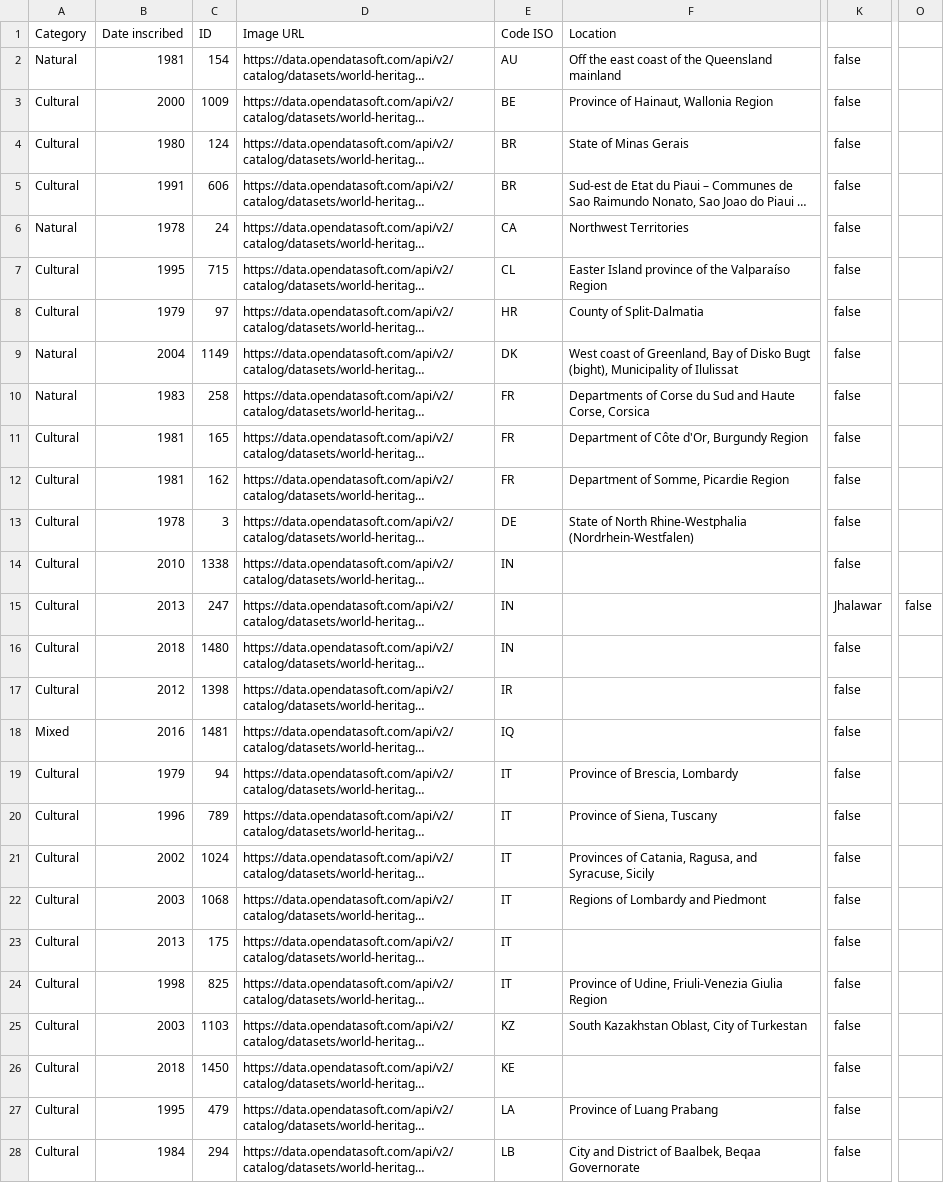
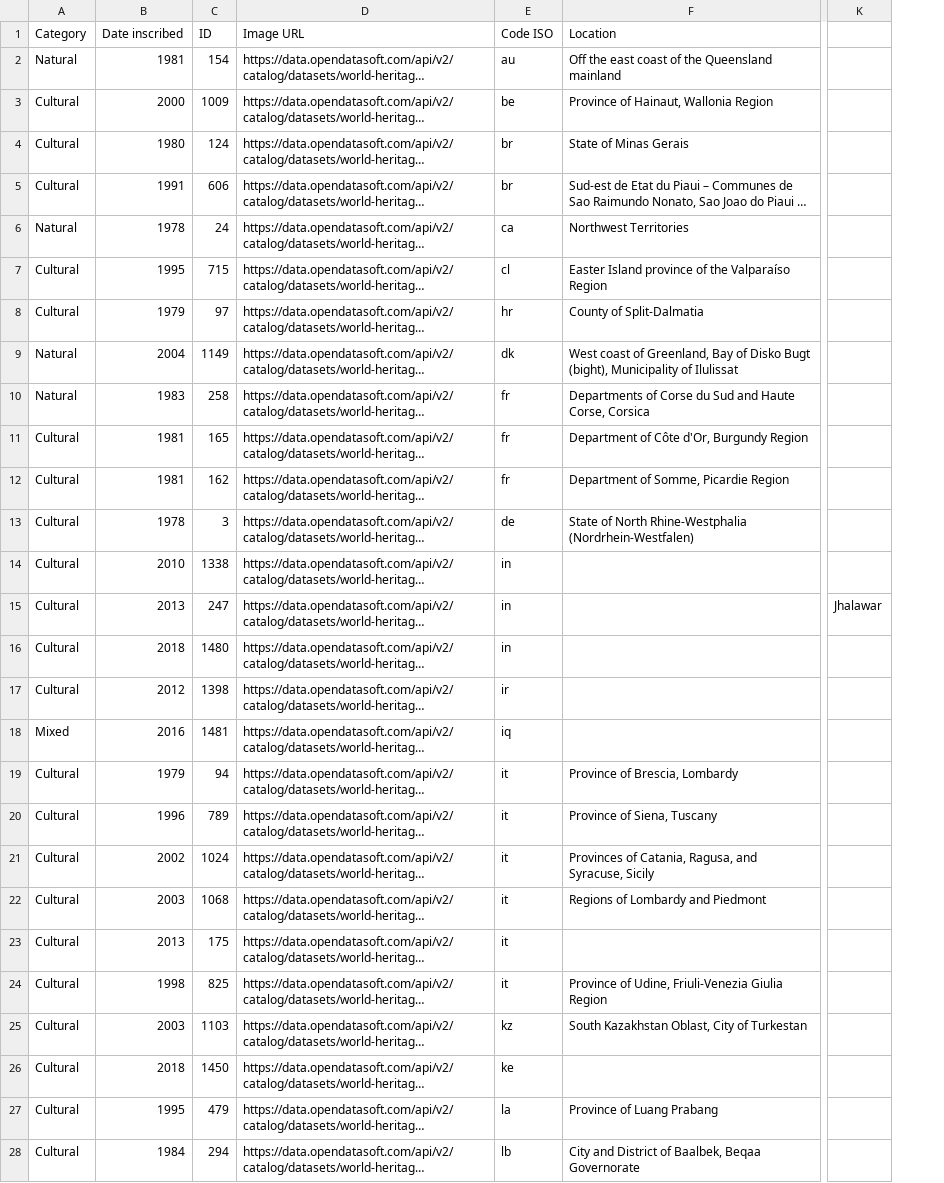
Before and after one commit to smuefsmuef/HeritageSitesJavaFX, a CSV file: build/resources/main/data/heritage_sites.csv, drawn as a sheet; only a part is shown, gaps mark what is left out; long unchanged cells end in …; removed rows and columns are numbered as before the commit, all else as after; the diff covers the shown part only; the diff names each change by its address in the sheet, - before the commit and + after, or states it on an @@ line.

Commit message:
sorted list

```diff
--- a/build/resources/main/data/heritage_sites.csv
+++ b/build/resources/main/data/heritage_sites.csv
-column K, rows 2-28: false | false | false | false | false | false | false | false | false | false | false | false | false | Jhalawar | false | false | false | false | false | false | false | false | false | false | false | false | false
+column K, row 15: Jhalawar
-column O, row 15: false
-E2 (Code ISO): AU
+E2 (Code ISO): au
-E3 (Code ISO): BE
+E3 (Code ISO): be
-E4:E5 (Code ISO): BR
+E4:E5 (Code ISO): br
-E6 (Code ISO): CA
+E6 (Code ISO): ca
-E7 (Code ISO): CL
+E7 (Code ISO): cl
-E8 (Code ISO): HR
+E8 (Code ISO): hr
-E9 (Code ISO): DK
+E9 (Code ISO): dk
-E10:E12 (Code ISO): FR
+E10:E12 (Code ISO): fr
-E13 (Code ISO): DE
+E13 (Code ISO): de
-E14:E16 (Code ISO): IN
+E14:E16 (Code ISO): in
-E17 (Code ISO): IR
+E17 (Code ISO): ir
-E18 (Code ISO): IQ
+E18 (Code ISO): iq
-E19:E24 (Code ISO): IT
+E19:E24 (Code ISO): it
-E25 (Code ISO): KZ
+E25 (Code ISO): kz
-E26 (Code ISO): KE
+E26 (Code ISO): ke
-E27 (Code ISO): LA
+E27 (Code ISO): la
-E28 (Code ISO): LB
+E28 (Code ISO): lb
```
Also changed, not shown: 107 edited cells elsewhere in this file, 3 other files.
